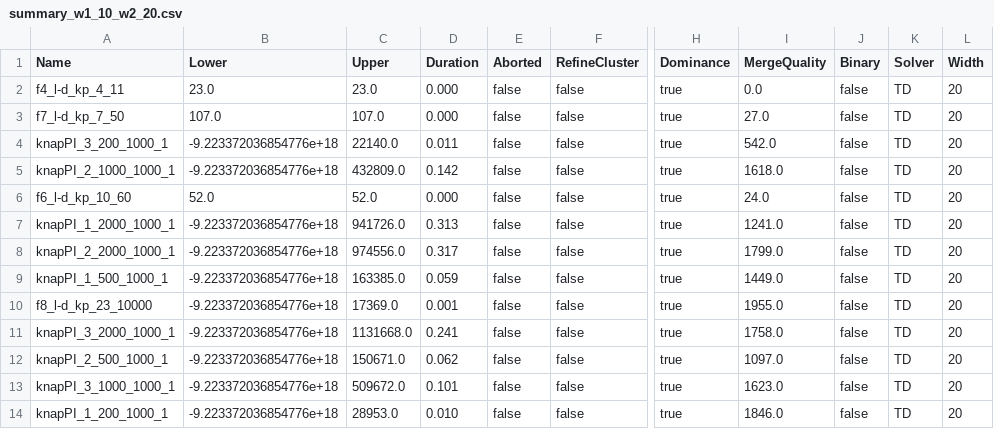
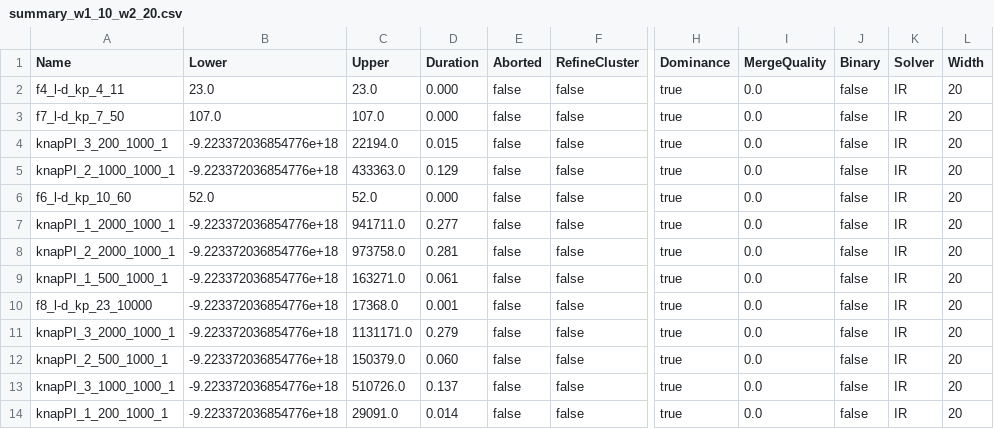
Before and after one commit to Eghonghonaye/ddo, a CSV file: experiments/results/Dominance/knapsack/summary_w1_10_w2_20.csv, drawn as a sheet; only a part is shown, gaps mark what is left out; the diff covers the shown part only; the diff names each change by its address in the sheet, - before the commit and + after, or states it on an @@ line.

```diff
--- a/experiments/results/Dominance/knapsack/summary_w1_10_w2_20.csv
+++ b/experiments/results/Dominance/knapsack/summary_w1_10_w2_20.csv
-K2:K14 (Solver): TD
+K2:K14 (Solver): IR
-I3 (MergeQuality): 27.0
+I3 (MergeQuality): 0.0
-C4 (Upper): 22140.0
+C4 (Upper): 22194.0
-D4 (Duration): 0.011
+D4 (Duration): 0.015
-I4 (MergeQuality): 542.0
+I4 (MergeQuality): 0.0
-C5 (Upper): 432809.0
+C5 (Upper): 433363.0
-D5 (Duration): 0.142
+D5 (Duration): 0.129
-I5 (MergeQuality): 1618.0
+I5 (MergeQuality): 0.0
-I6 (MergeQuality): 24.0
+I6 (MergeQuality): 0.0
-C7 (Upper): 941726.0
+C7 (Upper): 941711.0
-D7 (Duration): 0.313
+D7 (Duration): 0.277
-I7 (MergeQuality): 1241.0
+I7 (MergeQuality): 0.0
-C8 (Upper): 974556.0
+C8 (Upper): 973758.0
-D8 (Duration): 0.317
+D8 (Duration): 0.281
-I8 (MergeQuality): 1799.0
+I8 (MergeQuality): 0.0
-C9 (Upper): 163385.0
+C9 (Upper): 163271.0
-D9 (Duration): 0.059
+D9 (Duration): 0.061
-I9 (MergeQuality): 1449.0
+I9 (MergeQuality): 0.0
-C10 (Upper): 17369.0
+C10 (Upper): 17368.0
-I10 (MergeQuality): 1955.0
+I10 (MergeQuality): 0.0
-C11 (Upper): 1131668.0
+C11 (Upper): 1131171.0
-D11 (Duration): 0.241
+D11 (Duration): 0.279
-I11 (MergeQuality): 1758.0
+I11 (MergeQuality): 0.0
-C12 (Upper): 150671.0
+C12 (Upper): 150379.0
-D12 (Duration): 0.062
+D12 (Duration): 0.060
-I12 (MergeQuality): 1097.0
+I12 (MergeQuality): 0.0
-C13 (Upper): 509672.0
+C13 (Upper): 510726.0
-D13 (Duration): 0.101
+D13 (Duration): 0.137
-I13 (MergeQuality): 1623.0
+I13 (MergeQuality): 0.0
-C14 (Upper): 28953.0
+C14 (Upper): 29091.0
-D14 (Duration): 0.010
+D14 (Duration): 0.014
-I14 (MergeQuality): 1846.0
+I14 (MergeQuality): 0.0
```
Also changed, not shown: 55 edited cells elsewhere in this file, experiments/results/Cluster/knapsack/summary_w1_10_w2_100.csv, experiments/results/Cluster/knapsack/summary_w1_10_w2_20.csv, 9 other files.
